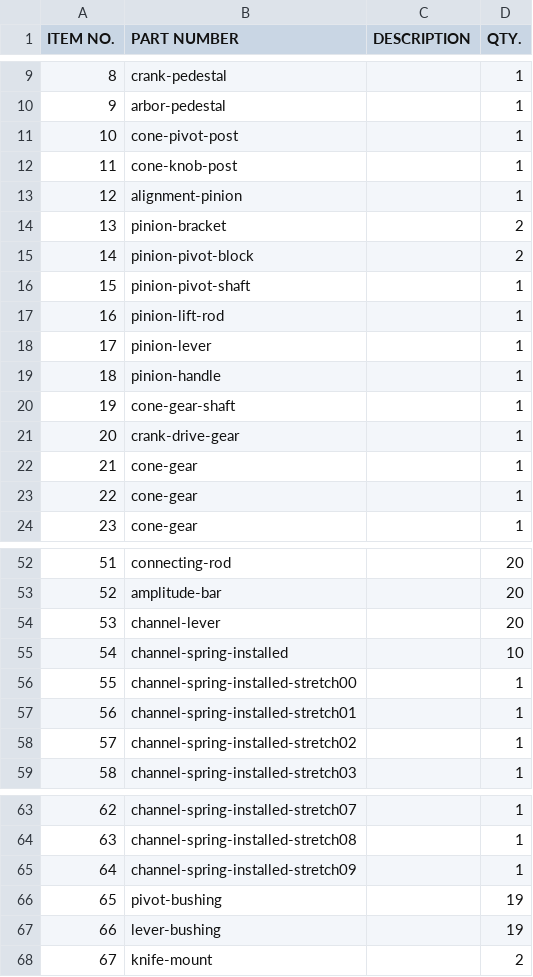
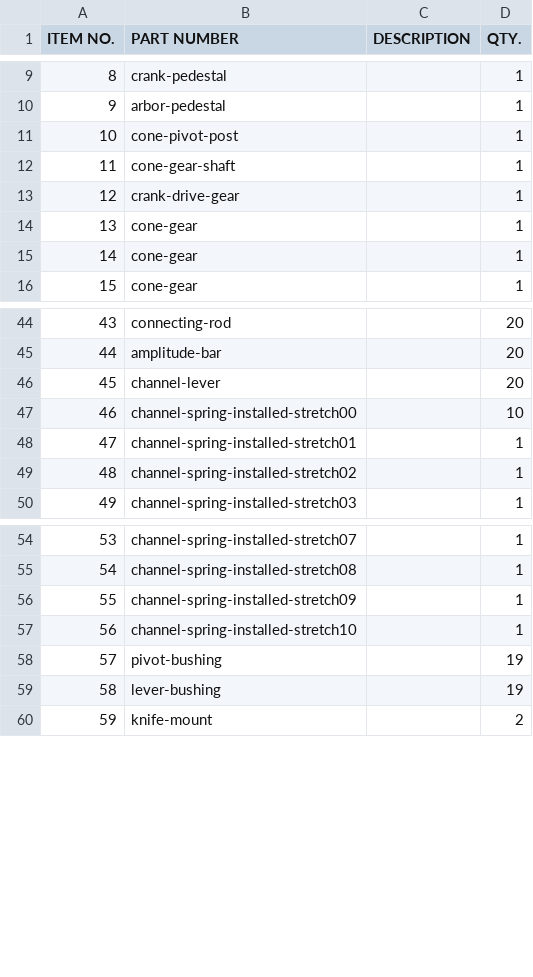
Before and after one commit to pedropaulovc/harmonic-analyzer, a CSV file: cad/out/harmonic-analyzer-bom.csv, drawn as a sheet; only a part is shown, gaps mark what is left out; removed rows and columns are numbered as before the commit, all else as after; the diff names each change by its address in the sheet, - before the commit and + after, or states it on an @@ line.

```diff
--- a/cad/out/harmonic-analyzer-bom.csv
+++ b/cad/out/harmonic-analyzer-bom.csv
-row 12: 11 | cone-knob-post |  | 1
-row 13: 12 | alignment-pinion |  | 1
-row 14: 13 | pinion-bracket |  | 2
-row 15: 14 | pinion-pivot-block |  | 2
-row 16: 15 | pinion-pivot-shaft |  | 1
-row 17: 16 | pinion-lift-rod |  | 1
-row 18: 17 | pinion-lever |  | 1
-row 19: 18 | pinion-handle |  | 1
@@ column A (ITEM NO.) renumbered from row 12 down @@
-B47 (PART NUMBER): channel-spring-installed
+B47 (PART NUMBER): channel-spring-installed-stretch00
-row 56: 55 | channel-spring-installed-stretch00 |  | 1
+row 57: 56 | channel-spring-installed-stretch10 |  | 1
```
Also changed, not shown: 5 other files.
